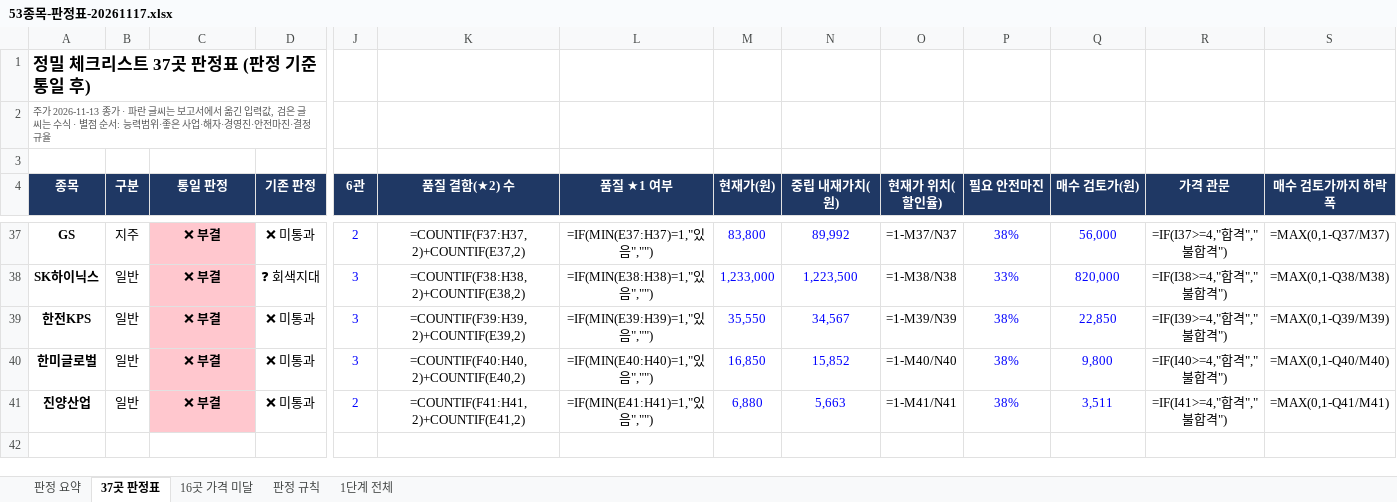
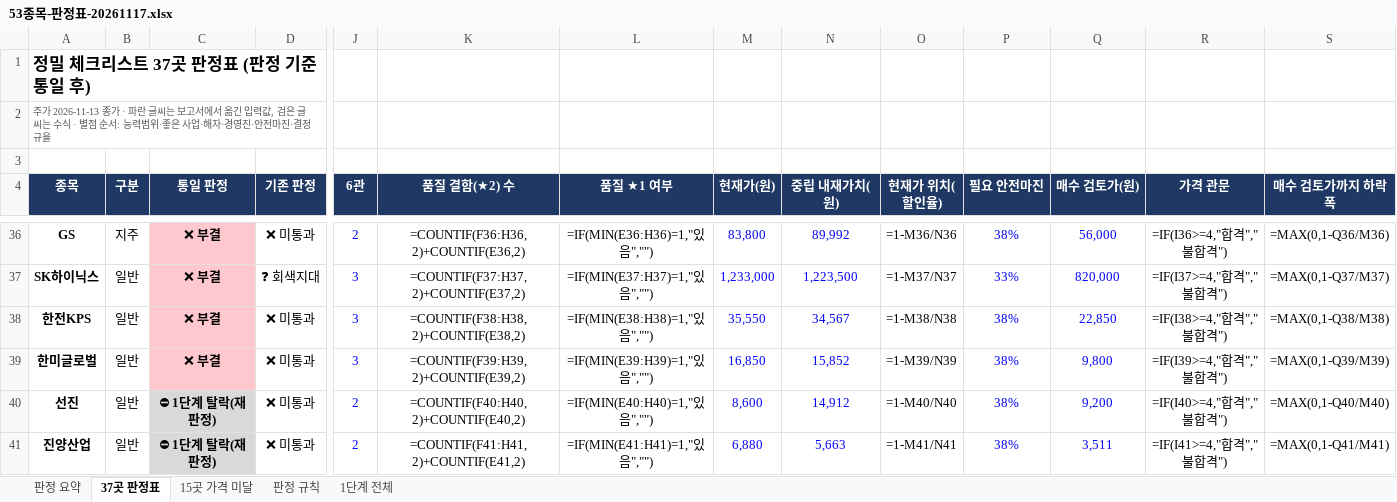
Before and after one commit to coolpt115-lab/ai-berkshire, an Excel workbook: reports/53종목-판정표-20261117.xlsx, sheet 37곳 판정표, drawn as a sheet; only a part is shown, gaps mark what is left out; values as stored, in another font and other column widths than the file's, no borders; formulas without a stored value are shown as written; conditional formats not drawn; addresses are those after the commit; rows hold the shown columns only; the diff covers the shown part only; the diff names each change by its address in the sheet, - before the commit and + after, or states it on an @@ line.

```diff
--- a/reports/53종목-판정표-20261117.xlsx (sheet 37곳 판정표)
+++ b/reports/53종목-판정표-20261117.xlsx (sheet 37곳 판정표)
-sheet tab: 16곳 가격 미달
+sheet tab: 15곳 가격 미달
-K36 (품질 결함(★2) 수): =COUNTIF(F37:H37,2)+COUNTIF(E37,2)
+K36 (품질 결함(★2) 수): =COUNTIF(F36:H36,2)+COUNTIF(E36,2)
-L36 (품질 ★1 여부): =IF(MIN(E37:H37)=1,"있음","")
+L36 (품질 ★1 여부): =IF(MIN(E36:H36)=1,"있음","")
-O36 (현재가 위치(할인율)): =1-M37/N37
+O36 (현재가 위치(할인율)): =1-M36/N36
-R36 (가격 관문): =IF(I37>=4,"합격","불합격")
+R36 (가격 관문): =IF(I36>=4,"합격","불합격")
-S36 (매수 검토가까지 하락폭): =MAX(0,1-Q37/M37)
+S36 (매수 검토가까지 하락폭): =MAX(0,1-Q36/M36)
-K37 (품질 결함(★2) 수): =COUNTIF(F38:H38,2)+COUNTIF(E38,2)
+K37 (품질 결함(★2) 수): =COUNTIF(F37:H37,2)+COUNTIF(E37,2)
-L37 (품질 ★1 여부): =IF(MIN(E38:H38)=1,"있음","")
+L37 (품질 ★1 여부): =IF(MIN(E37:H37)=1,"있음","")
-O37 (현재가 위치(할인율)): =1-M38/N38
+O37 (현재가 위치(할인율)): =1-M37/N37
-R37 (가격 관문): =IF(I38>=4,"합격","불합격")
+R37 (가격 관문): =IF(I37>=4,"합격","불합격")
-S37 (매수 검토가까지 하락폭): =MAX(0,1-Q38/M38)
+S37 (매수 검토가까지 하락폭): =MAX(0,1-Q37/M37)
-K38 (품질 결함(★2) 수): =COUNTIF(F39:H39,2)+COUNTIF(E39,2)
+K38 (품질 결함(★2) 수): =COUNTIF(F38:H38,2)+COUNTIF(E38,2)
-L38 (품질 ★1 여부): =IF(MIN(E39:H39)=1,"있음","")
+L38 (품질 ★1 여부): =IF(MIN(E38:H38)=1,"있음","")
-O38 (현재가 위치(할인율)): =1-M39/N39
+O38 (현재가 위치(할인율)): =1-M38/N38
-R38 (가격 관문): =IF(I39>=4,"합격","불합격")
+R38 (가격 관문): =IF(I38>=4,"합격","불합격")
-S38 (매수 검토가까지 하락폭): =MAX(0,1-Q39/M39)
+S38 (매수 검토가까지 하락폭): =MAX(0,1-Q38/M38)
-K39 (품질 결함(★2) 수): =COUNTIF(F40:H40,2)+COUNTIF(E40,2)
+K39 (품질 결함(★2) 수): =COUNTIF(F39:H39,2)+COUNTIF(E39,2)
-L39 (품질 ★1 여부): =IF(MIN(E40:H40)=1,"있음","")
+L39 (품질 ★1 여부): =IF(MIN(E39:H39)=1,"있음","")
-O39 (현재가 위치(할인율)): =1-M40/N40
+O39 (현재가 위치(할인율)): =1-M39/N39
-R39 (가격 관문): =IF(I40>=4,"합격","불합격")
+R39 (가격 관문): =IF(I39>=4,"합격","불합격")
-S39 (매수 검토가까지 하락폭): =MAX(0,1-Q40/M40)
+S39 (매수 검토가까지 하락폭): =MAX(0,1-Q39/M39)
+row 40: 선진 | 일반 | ⛔ 1단계 탈락(재판정) | ❌ 미통과 | 2 | =COUNTIF(F40:H40,2)+COUNTIF(E40,2) | =IF(MIN(E40:H40)=1,"있음","") | 8,600 | 14,912 | =1-M40/N40 | 38% | 9,200 | =IF(I40>=4,"합격","불합격") | =MAX(0,1-Q40/M40)
-C41 (통일 판정): ❌ 부결
+C41 (통일 판정): ⛔ 1단계 탈락(재판정)
-C41 fill: #FFC7CE
+C41 fill: #D9D9D9
```
Also changed, not shown: 1 removed row and 30 edited cells elsewhere in this sheet, sheet 1단계 전체, sheet 판정 요약, sheet 15곳 가격 미달, 9 other files.
